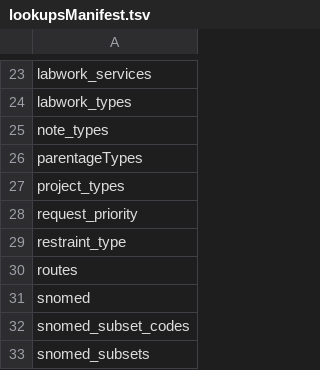
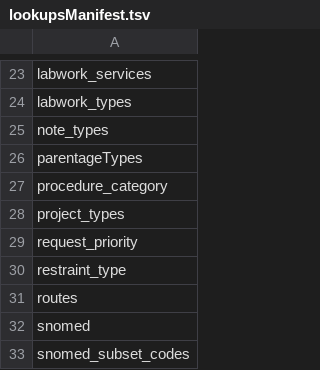
Before and after one commit to LabKey/ehrModules, a TSV file: ehr/resources/data/lookupsManifest.tsv, drawn as a sheet; only a part is shown, gaps mark what is left out; the shorter side is filled out with more unchanged rows; the diff names each change by its address in the sheet, - before the commit and + after, or states it on an @@ line.

```diff
--- a/ehr/resources/data/lookupsManifest.tsv
+++ b/ehr/resources/data/lookupsManifest.tsv
+row 27: procedure_category
```
Also changed, not shown: ehr/resources/data/lookup_sets.tsv, 11 other files.
